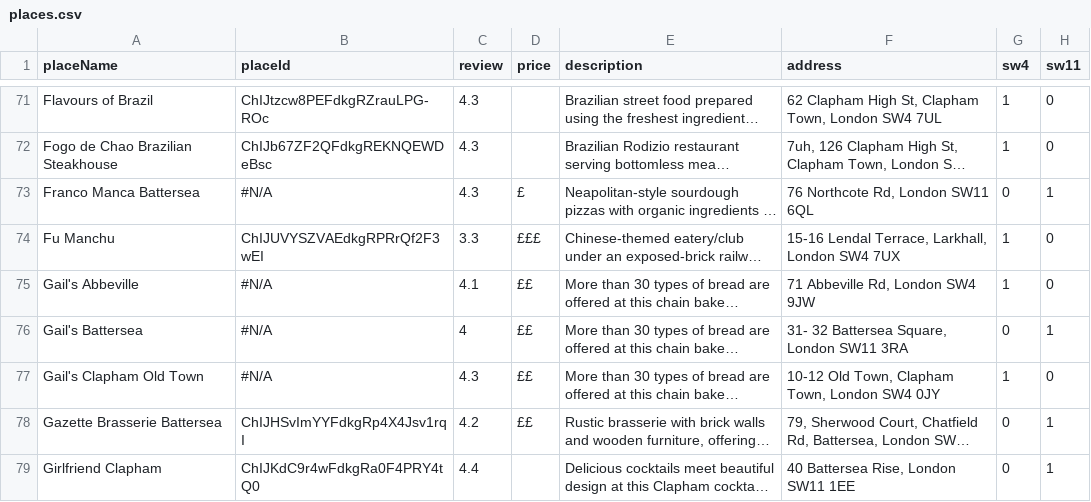
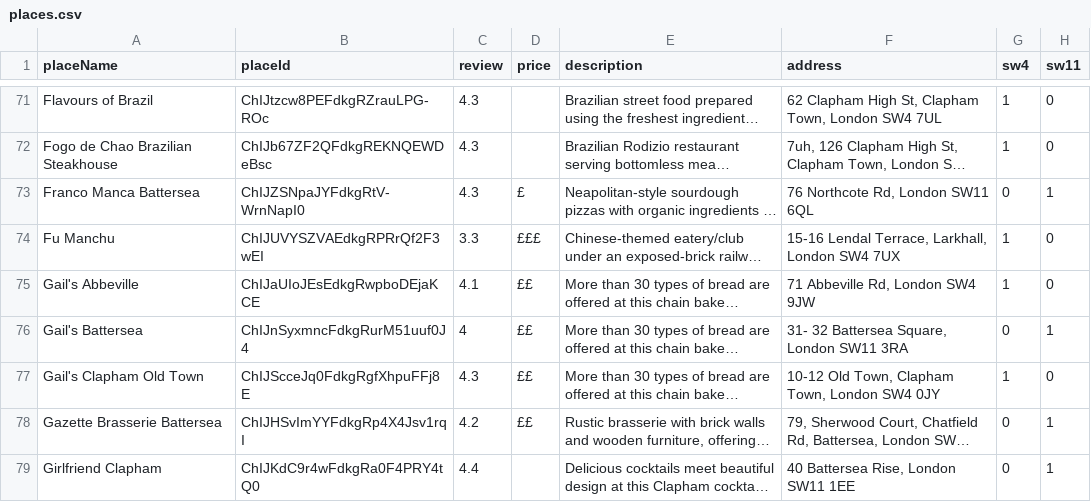
Before and after one commit to mattwilliams150/reckodb, a CSV file: places.csv, drawn as a sheet; only a part is shown, gaps mark what is left out; long unchanged cells end in …; the diff covers the shown part only; the diff names each change by its address in the sheet, - before the commit and + after, or states it on an @@ line.

```diff
--- a/places.csv
+++ b/places.csv
-B73 (placeId): #N/A
+B73 (placeId): ChIJZSNpaJYFdkgRtV-WrnNapI0
-B75 (placeId): #N/A
+B75 (placeId): ChIJaUIoJEsEdkgRwpboDEjaKCE
-B76 (placeId): #N/A
+B76 (placeId): ChIJnSyxmncFdkgRurM51uuf0J4
-B77 (placeId): #N/A
+B77 (placeId): ChIJScceJq0FdkgRgfXhpuFFj8E
```
Also changed, not shown: 50 edited cells elsewhere in this file, 5 other files.
